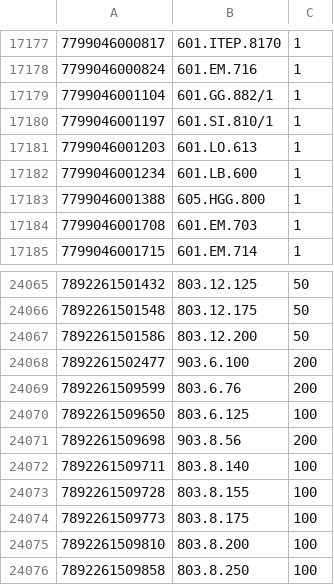
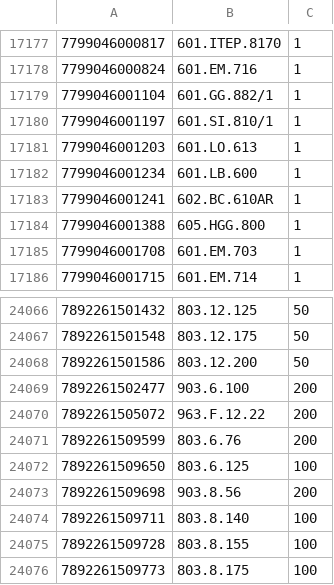
Before and after one commit to jobiols/odoo-addons, a CSV file: product_autoload/data/live_data/productcode.csv, drawn as a sheet; only a part is shown, gaps mark what is left out; the shorter side is filled out with more unchanged rows.

```diff
--- a/product_autoload/data/live_data/productcode.csv
+++ b/product_autoload/data/live_data/productcode.csv
@@ -17182,2 +17182,3 @@
 "7799046001234",601.LB.600,1
+"7799046001241",602.BC.610AR,1
 "7799046001388",605.HGG.800,1
@@ -24068,2 +24069,3 @@
 "7892261502477",903.6.100,200
+"7892261505072",963.F.12.22,200
 "7892261509599",803.6.76,200
```
Also changed, not shown: 1 other file.
